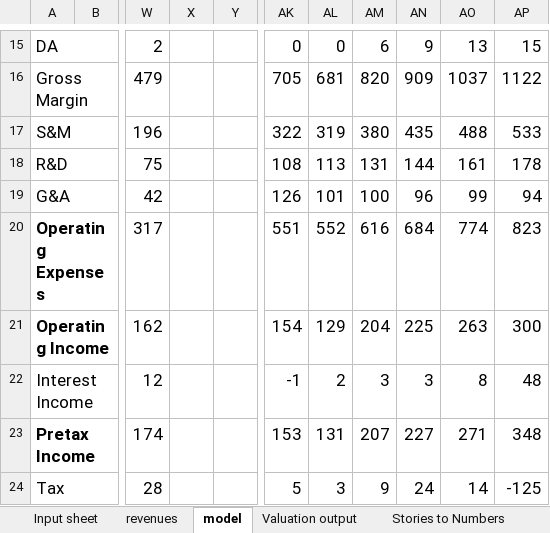
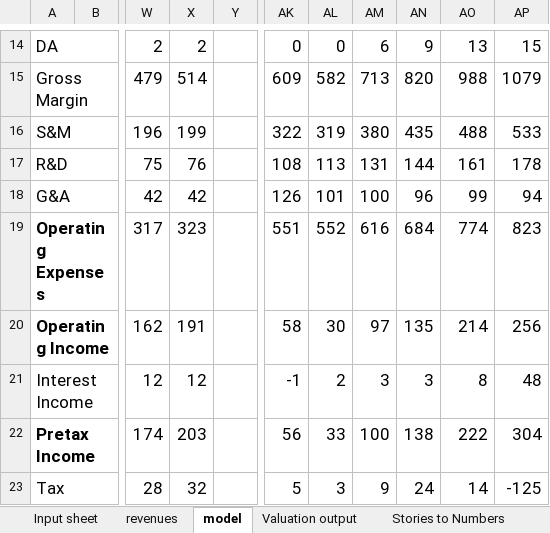
Before and after one commit to Volinr1/models-_-, an Excel workbook: Logitech.xlsx, sheet model, drawn as a sheet; only a part is shown, gaps mark what is left out; values as stored, in another font and other column widths than the file's, no borders; addresses are those after the commit; the diff covers the shown part only; the diff names each change by its address in the sheet, - before the commit and + after, or states it on an @@ line.

Commit message:
Logitech Q226 update

```diff
--- a/Logitech.xlsx (sheet model)
+++ b/Logitech.xlsx (sheet model)
-X14: (empty)
+X14: 2
-X15: (empty)
+X15: 514
-AK15: 705
+AK15: 609
-AL15: 681
+AL15: 582
-AM15: 820
+AM15: 713
-AN15: 909
+AN15: 820
-AO15: 1037
+AO15: 988
-AP15: 1122
+AP15: 1079
-X16: (empty)
+X16: 199
-X17: (empty)
+X17: 76
-X18: (empty)
+X18: 42
-X19: (empty)
+X19: 323
-X20: (empty)
+X20: 191
-AK20: 154
+AK20: 58
-AL20: 129
+AL20: 30
-AM20: 204
+AM20: 97
-AN20: 225
+AN20: 135
-AO20: 263
+AO20: 214
-AP20: 300
+AP20: 256
-X21: (empty)
+X21: 12
-X22: (empty)
+X22: 203
-AK22: 153
+AK22: 56
-AL22: 131
+AL22: 33
-AM22: 207
+AM22: 100
-AN22: 227
+AN22: 138
-AO22: 271
+AO22: 222
-AP22: 348
+AP22: 304
-X23: (empty)
+X23: 32
```
Also changed, not shown: 8 added rows, 58 removed rows and 143 edited cells elsewhere in this sheet, sheet Valuation as picture, sheet Valuation output, sheet Stories to Numbers, sheet Cost of capital worksheet, sheet Diagnostics, sheet Input sheet, 3 more sheets, formulas that keep their value, hidden cells, ENPHASE.xlsx.
